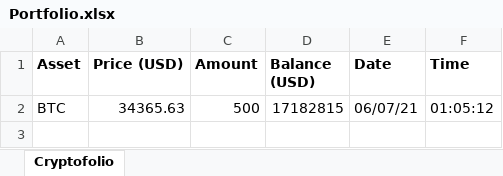
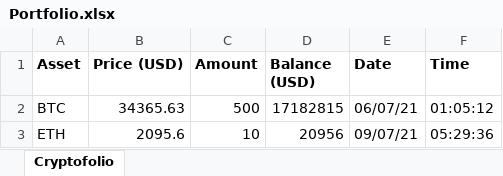
Before and after one commit to NicoBierti/portfolio-py, an Excel workbook: Portfolio.xlsx, sheet Cryptofolio, drawn as a sheet; values as stored, in another font and other column widths than the file's, no borders; the diff names each change by its address in the sheet, - before the commit and + after, or states it on an @@ line.

```diff
--- a/Portfolio.xlsx (sheet Cryptofolio)
+++ b/Portfolio.xlsx (sheet Cryptofolio)
+row 3: ETH | 2095.6 | 10 | 20956 | 09/07/21 | 05:29:36
```
Also changed, not shown: 4 other files.
